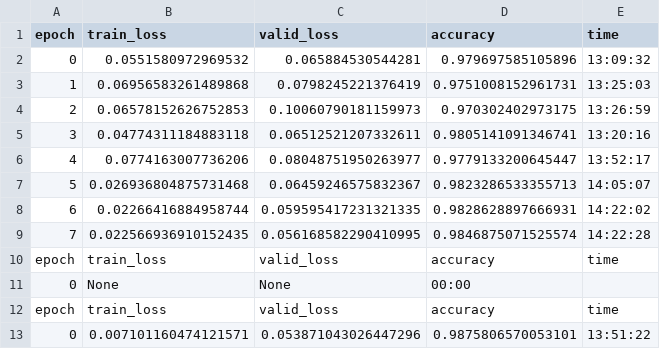
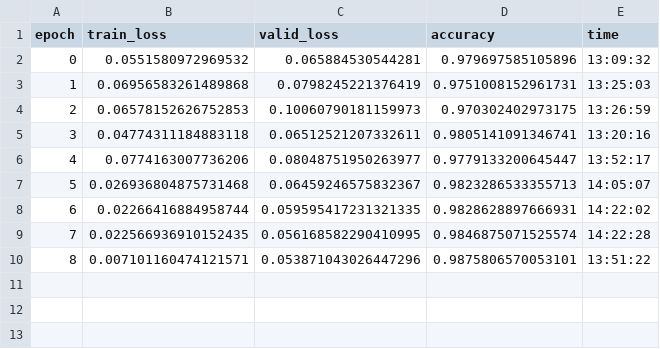
Before and after one commit to FlowkoHinti/Hand-Gesture-Recognition, a CSV file: Model/stats/resnet34_unfrozen_training_logs.csv, drawn as a sheet.

```diff
--- a/Model/stats/resnet34_unfrozen_training_logs.csv
+++ b/Model/stats/resnet34_unfrozen_training_logs.csv
@@ -9,5 +9,2 @@ epoch,train_loss,valid_loss,accuracy,time
 7,0.022566936910152435,0.056168582290410995,0.9846875071525574,14:22:28
-epoch,train_loss,valid_loss,accuracy,time
-0,None,None,00:00
-epoch,train_loss,valid_loss,accuracy,time
-0,0.007101160474121571,0.053871043026447296,0.9875806570053101,13:51:22
+8,0.007101160474121571,0.053871043026447296,0.9875806570053101,13:51:22
```
Also changed, not shown: Model/stats/resnet34_frozen_training_logs.csv, 1 other file.
